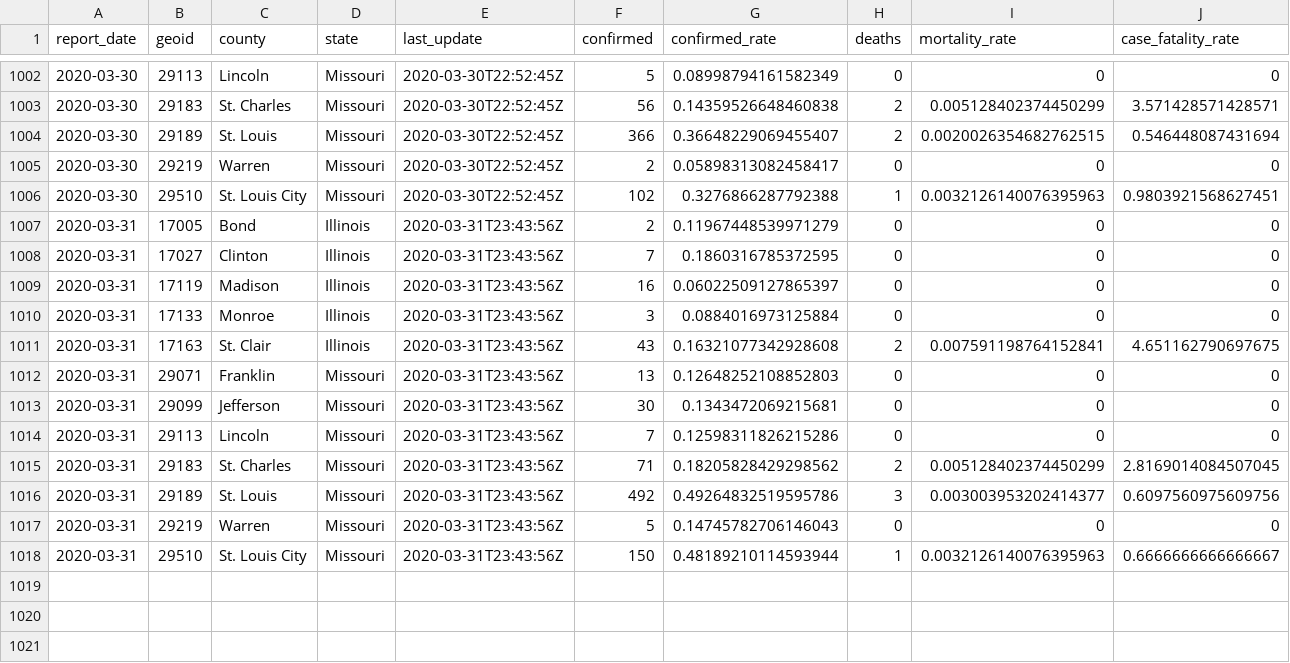
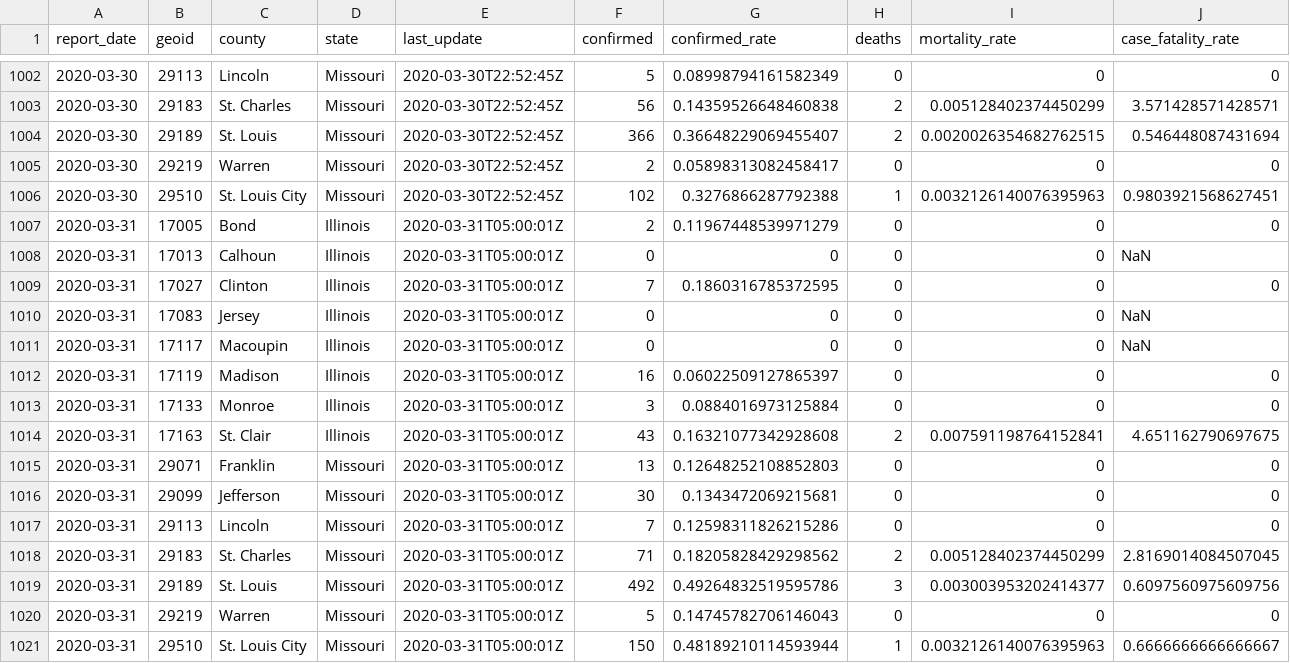
Before and after one commit to slu-openGIS/covid_daily_viz_archive, a CSV file: data/metro/county_stl.csv, drawn as a sheet; only a part is shown, gaps mark what is left out.

Commit message:
fix data issue for 3-31

```diff
--- a/data/metro/county_stl.csv
+++ b/data/metro/county_stl.csv
@@ -1006,13 +1006,16 @@ report_date,geoid,county,state,last_update,confirmed,confirmed_rate,deaths,morta
 2020-03-30,29510,St. Louis City,Missouri,2020-03-30T22:52:45Z,102,0.3276866287792388,1,0.0032126140076395963,0.9803921568627451
-2020-03-31,17005,Bond,Illinois,2020-03-31T23:43:56Z,2,0.11967448539971279,0,0,0
-2020-03-31,17027,Clinton,Illinois,2020-03-31T23:43:56Z,7,0.1860316785372595,0,0,0
-2020-03-31,17119,Madison,Illinois,2020-03-31T23:43:56Z,16,0.06022509127865397,0,0,0
-2020-03-31,17133,Monroe,Illinois,2020-03-31T23:43:56Z,3,0.0884016973125884,0,0,0
-2020-03-31,17163,St. Clair,Illinois,2020-03-31T23:43:56Z,43,0.16321077342928608,2,0.007591198764152841,4.651162790697675
-2020-03-31,29071,Franklin,Missouri,2020-03-31T23:43:56Z,13,0.12648252108852803,0,0,0
-2020-03-31,29099,Jefferson,Missouri,2020-03-31T23:43:56Z,30,0.1343472069215681,0,0,0
-2020-03-31,29113,Lincoln,Missouri,2020-03-31T23:43:56Z,7,0.12598311826215286,0,0,0
-2020-03-31,29183,St. Charles,Missouri,2020-03-31T23:43:56Z,71,0.18205828429298562,2,0.005128402374450299,2.8169014084507045
-2020-03-31,29189,St. Louis,Missouri,2020-03-31T23:43:56Z,492,0.49264832519595786,3,0.003003953202414377,0.6097560975609756
-2020-03-31,29219,Warren,Missouri,2020-03-31T23:43:56Z,5,0.14745782706146043,0,0,0
-2020-03-31,29510,St. Louis City,Missouri,2020-03-31T23:43:56Z,150,0.48189210114593944,1,0.0032126140076395963,0.6666666666666667
+2020-03-31,17005,Bond,Illinois,2020-03-31T05:00:01Z,2,0.11967448539971279,0,0,0
+2020-03-31,17013,Calhoun,Illinois,2020-03-31T05:00:01Z,0,0,0,0,NaN
+2020-03-31,17027,Clinton,Illinois,2020-03-31T05:00:01Z,7,0.1860316785372595,0,0,0
+2020-03-31,17083,Jersey,Illinois,2020-03-31T05:00:01Z,0,0,0,0,NaN
+2020-03-31,17117,Macoupin,Illinois,2020-03-31T05:00:01Z,0,0,0,0,NaN
+2020-03-31,17119,Madison,Illinois,2020-03-31T05:00:01Z,16,0.06022509127865397,0,0,0
+2020-03-31,17133,Monroe,Illinois,2020-03-31T05:00:01Z,3,0.0884016973125884,0,0,0
+2020-03-31,17163,St. Clair,Illinois,2020-03-31T05:00:01Z,43,0.16321077342928608,2,0.007591198764152841,4.651162790697675
+2020-03-31,29071,Franklin,Missouri,2020-03-31T05:00:01Z,13,0.12648252108852803,0,0,0
+2020-03-31,29099,Jefferson,Missouri,2020-03-31T05:00:01Z,30,0.1343472069215681,0,0,0
+2020-03-31,29113,Lincoln,Missouri,2020-03-31T05:00:01Z,7,0.12598311826215286,0,0,0
+2020-03-31,29183,St. Charles,Missouri,2020-03-31T05:00:01Z,71,0.18205828429298562,2,0.005128402374450299,2.8169014084507045
+2020-03-31,29189,St. Louis,Missouri,2020-03-31T05:00:01Z,492,0.49264832519595786,3,0.003003953202414377,0.6097560975609756
+2020-03-31,29219,Warren,Missouri,2020-03-31T05:00:01Z,5,0.14745782706146043,0,0,0
+2020-03-31,29510,St. Louis City,Missouri,2020-03-31T05:00:01Z,150,0.48189210114593944,1,0.0032126140076395963,0.6666666666666667
```
Also changed, not shown: data/county/county_confirm.csv, data/county/county_death.csv, 16 other files.
